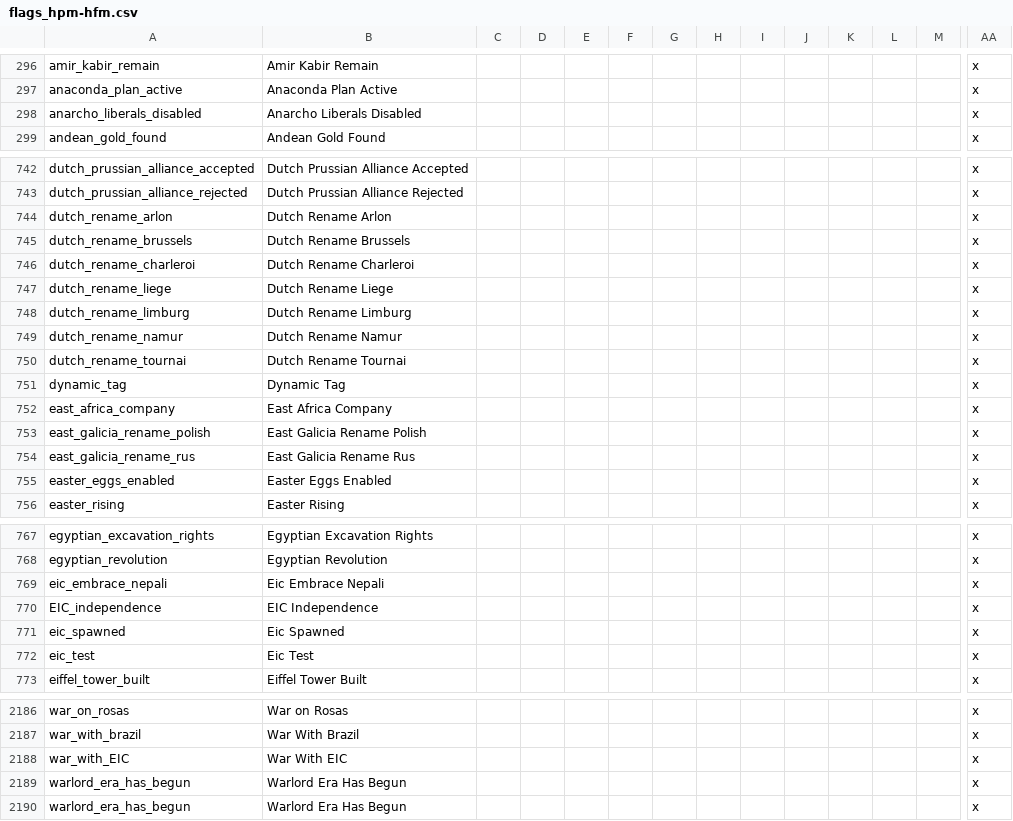
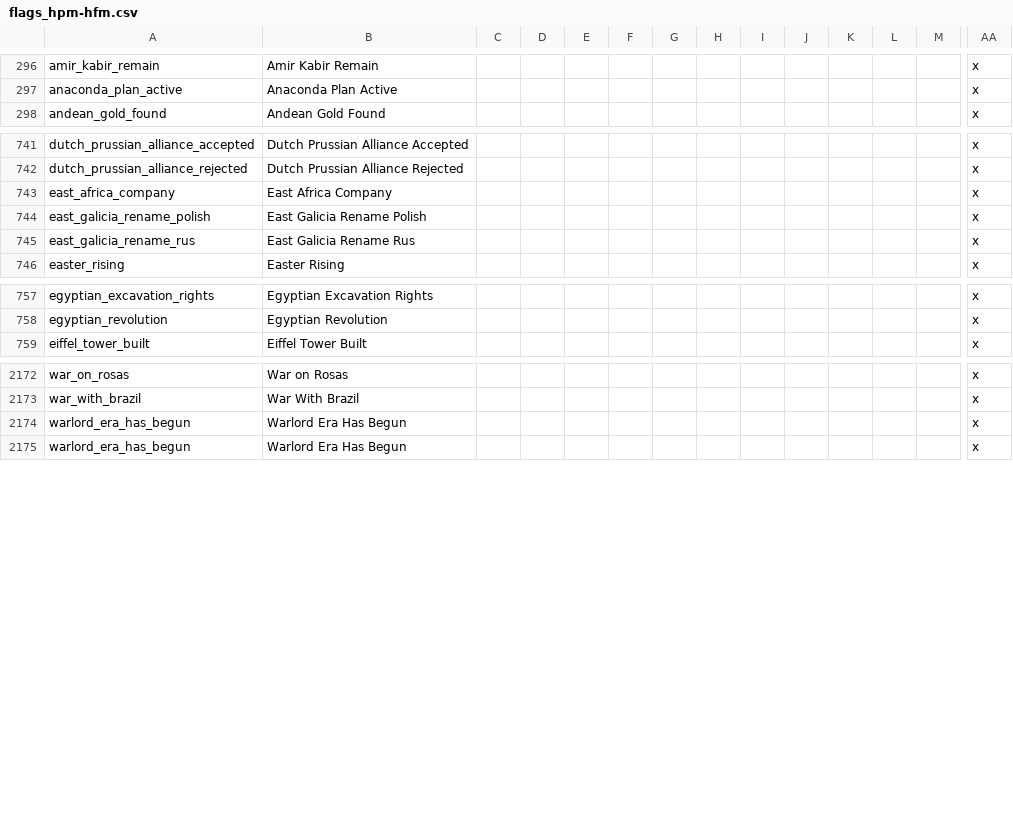
Before and after one commit to Nivaturimika/AHMP, a CSV file: AHPM_MP/localisation/flags_hpm-hfm.csv, drawn as a sheet; only a part is shown, gaps mark what is left out; rows hold the shown columns only; the diff names each change by its address in the sheet, - before the commit and + after, or states it on an @@ line.

```diff
--- a/AHPM_MP/localisation/flags_hpm-hfm.csv
+++ b/AHPM_MP/localisation/flags_hpm-hfm.csv
-row 298: anarcho_liberals_disabled | Anarcho Liberals Disabled |  |  |  |  |  |  |  |  |  |  |  | x
-row 744: dutch_rename_arlon | Dutch Rename Arlon |  |  |  |  |  |  |  |  |  |  |  | x
-row 745: dutch_rename_brussels | Dutch Rename Brussels |  |  |  |  |  |  |  |  |  |  |  | x
-row 746: dutch_rename_charleroi | Dutch Rename Charleroi |  |  |  |  |  |  |  |  |  |  |  | x
-row 747: dutch_rename_liege | Dutch Rename Liege |  |  |  |  |  |  |  |  |  |  |  | x
-row 748: dutch_rename_limburg | Dutch Rename Limburg |  |  |  |  |  |  |  |  |  |  |  | x
-row 749: dutch_rename_namur | Dutch Rename Namur |  |  |  |  |  |  |  |  |  |  |  | x
-row 750: dutch_rename_tournai | Dutch Rename Tournai |  |  |  |  |  |  |  |  |  |  |  | x
-row 751: dynamic_tag | Dynamic Tag |  |  |  |  |  |  |  |  |  |  |  | x
-row 755: easter_eggs_enabled | Easter Eggs Enabled |  |  |  |  |  |  |  |  |  |  |  | x
-row 769: eic_embrace_nepali | Eic Embrace Nepali |  |  |  |  |  |  |  |  |  |  |  | x
-row 770: EIC_independence | EIC Independence |  |  |  |  |  |  |  |  |  |  |  | x
-row 771: eic_spawned | Eic Spawned |  |  |  |  |  |  |  |  |  |  |  | x
-row 772: eic_test | Eic Test |  |  |  |  |  |  |  |  |  |  |  | x
-row 2188: war_with_EIC | War With EIC |  |  |  |  |  |  |  |  |  |  |  | x
```
Also changed, not shown: AHPM_MP/localisation/00_HPM_Misc.csv, AHPM_MP/localisation/00_HPM_decisions.csv, 35 other files.
